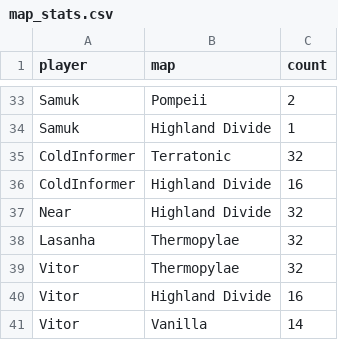
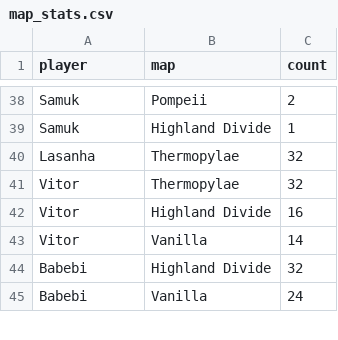
Before and after one commit to HenriqueBMa/TeamElo, a CSV file: map_stats.csv, drawn as a sheet; only a part is shown, gaps mark what is left out; the shorter side is filled out with more unchanged rows; the diff covers the shown part only.

```diff
--- a/map_stats.csv
+++ b/map_stats.csv
@@ -34,5 +39,2 @@ Samuk,Pompeii,2
 Samuk,Highland Divide,1
-ColdInformer,Terratonic,32
-ColdInformer,Highland Divide,16
-Near,Highland Divide,32
 Lasanha,Thermopylae,32
```
Also changed, not shown: 13 added rows, 8 removed rows, 1 moved row and 13 edited cells elsewhere in this file, elo_history.csv, final_elo.csv, 4 other files.
